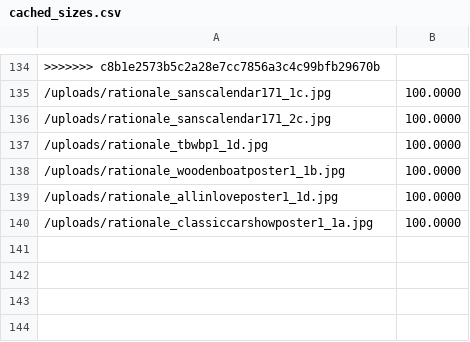
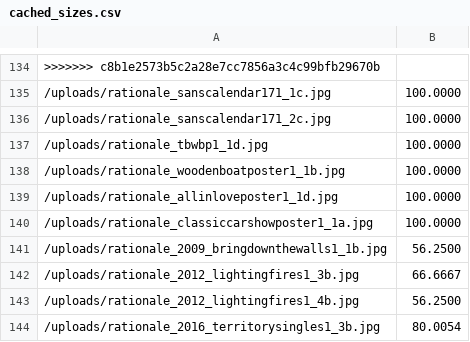
Before and after one commit to rationaledesign/rationale, a CSV file: cached_sizes.csv, drawn as a sheet; only a part is shown, gaps mark what is left out.

```diff
--- a/cached_sizes.csv
+++ b/cached_sizes.csv
@@ -140 +140,5 @@
 /uploads/rationale_classiccarshowposter1_1a.jpg,100.0000
+/uploads/rationale_2009_bringdownthewalls1_1b.jpg,56.2500
+/uploads/rationale_2012_lightingfires1_3b.jpg,66.6667
+/uploads/rationale_2012_lightingfires1_4b.jpg,56.2500
+/uploads/rationale_2016_territorysingles1_3b.jpg,80.0054
```
Also changed, not shown: cached_colors.csv, 22 other files.
